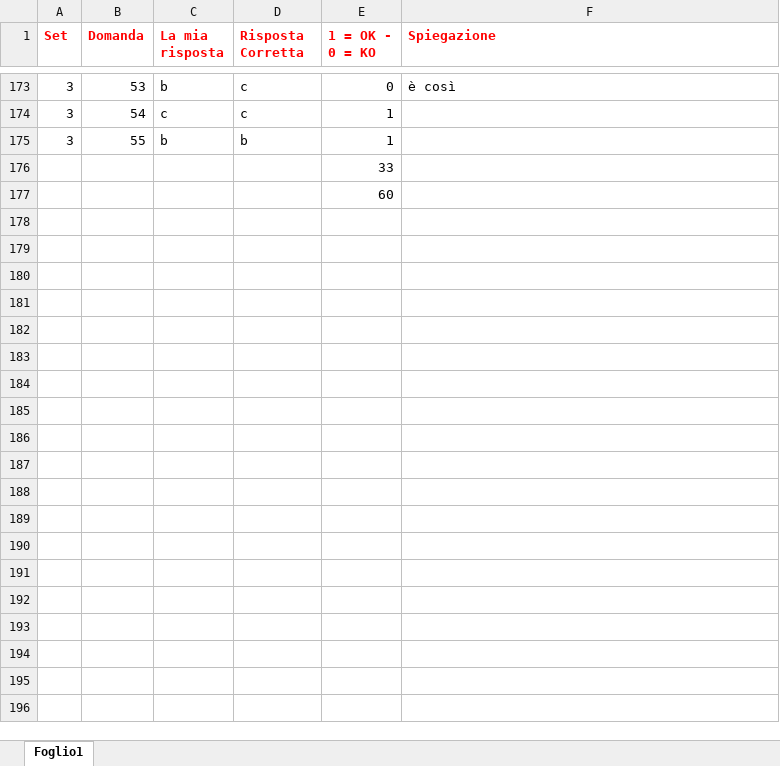
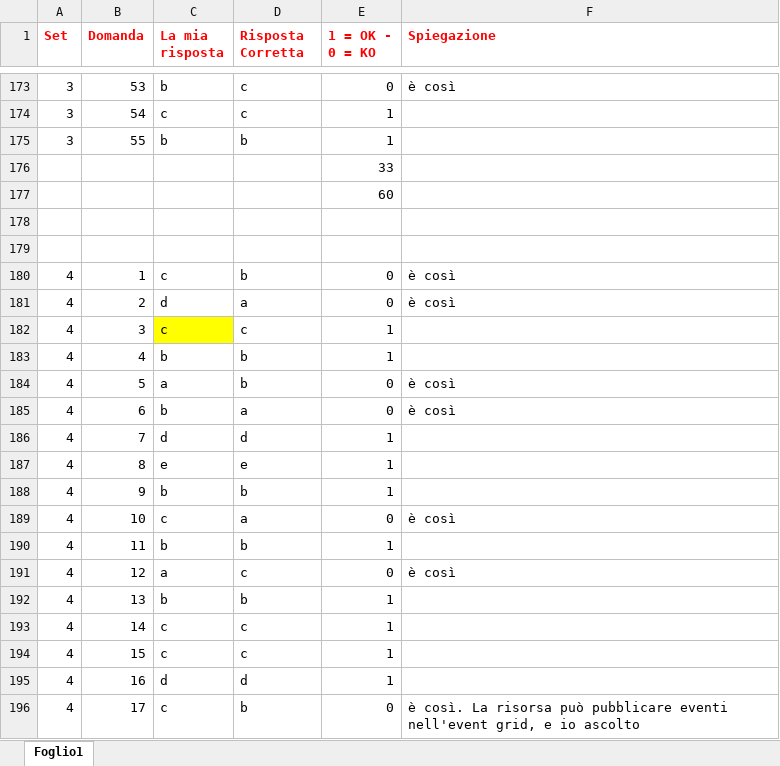
Before and after one commit to marcosolina/az-204, an Excel workbook: Simulations.xlsx, sheet Foglio1, drawn as a sheet; only a part is shown, gaps mark what is left out; values as stored, in another font and other column widths than the file's, no borders; the diff covers the shown part only; the diff names each change by its address in the sheet, - before the commit and + after, or states it on an @@ line.

Commit message:
simlation4

```diff
--- a/Simulations.xlsx (sheet Foglio1)
+++ b/Simulations.xlsx (sheet Foglio1)
+row 178: (empty)
+row 179: (empty)
+row 180: 4 | 1 | c | b | 0 | è così
+row 181: 4 | 2 | d | a | 0 | è così
+row 182: 4 | 3 | c | c | 1
+row 183: 4 | 4 | b | b | 1
+row 184: 4 | 5 | a | b | 0 | è così
+row 185: 4 | 6 | b | a | 0 | è così
+row 186: 4 | 7 | d | d | 1
+row 187: 4 | 8 | e | e | 1
+row 188: 4 | 9 | b | b | 1
+row 189: 4 | 10 | c | a | 0 | è così
+row 190: 4 | 11 | b | b | 1
+row 191: 4 | 12 | a | c | 0 | è così
+row 192: 4 | 13 | b | b | 1
+row 193: 4 | 14 | c | c | 1
+row 194: 4 | 15 | c | c | 1
+row 195: 4 | 16 | d | d | 1
+row 196: 4 | 17 | c | b | 0 | è così. La risorsa può pubblicare eventi nell'event grid, e io ascolto
```
Also changed, not shown: 50 added rows elsewhere in this sheet.
